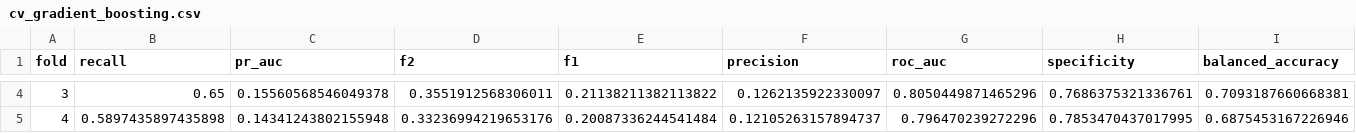
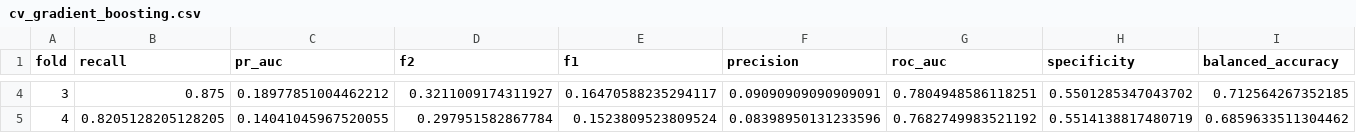
Before and after one commit to fossbk-spec/stroke-prediction, a CSV file: reports/cv_gradient_boosting.csv, drawn as a sheet; only a part is shown, gaps mark what is left out; the diff covers the shown part only; the diff names each change by its address in the sheet, - before the commit and + after, or states it on an @@ line.

```diff
--- a/reports/cv_gradient_boosting.csv
+++ b/reports/cv_gradient_boosting.csv
-B4 (recall): 0.65
+B4 (recall): 0.875
-C4 (pr_auc): 0.15560568546049378
+C4 (pr_auc): 0.18977851004462212
-D4 (f2): 0.3551912568306011
+D4 (f2): 0.3211009174311927
-E4 (f1): 0.21138211382113822
+E4 (f1): 0.16470588235294117
-F4 (precision): 0.1262135922330097
+F4 (precision): 0.09090909090909091
-G4 (roc_auc): 0.8050449871465296
+G4 (roc_auc): 0.7804948586118251
-H4 (specificity): 0.7686375321336761
+H4 (specificity): 0.5501285347043702
-I4 (balanced_accuracy): 0.7093187660668381
+I4 (balanced_accuracy): 0.712564267352185
-B5 (recall): 0.5897435897435898
+B5 (recall): 0.8205128205128205
-C5 (pr_auc): 0.14341243802155948
+C5 (pr_auc): 0.14041045967520055
-D5 (f2): 0.33236994219653176
+D5 (f2): 0.297951582867784
-E5 (f1): 0.20087336244541484
+E5 (f1): 0.1523809523809524
-F5 (precision): 0.12105263157894737
+F5 (precision): 0.08398950131233596
-G5 (roc_auc): 0.796470239272296
+G5 (roc_auc): 0.7682749983521192
-H5 (specificity): 0.7853470437017995
+H5 (specificity): 0.5514138817480719
-I5 (balanced_accuracy): 0.6875453167226946
+I5 (balanced_accuracy): 0.6859633511304462
```
Also changed, not shown: 54 edited cells elsewhere in this file, reports/cv_logistic_regression.csv, reports/cv_random_forest.csv, 10 other files.
